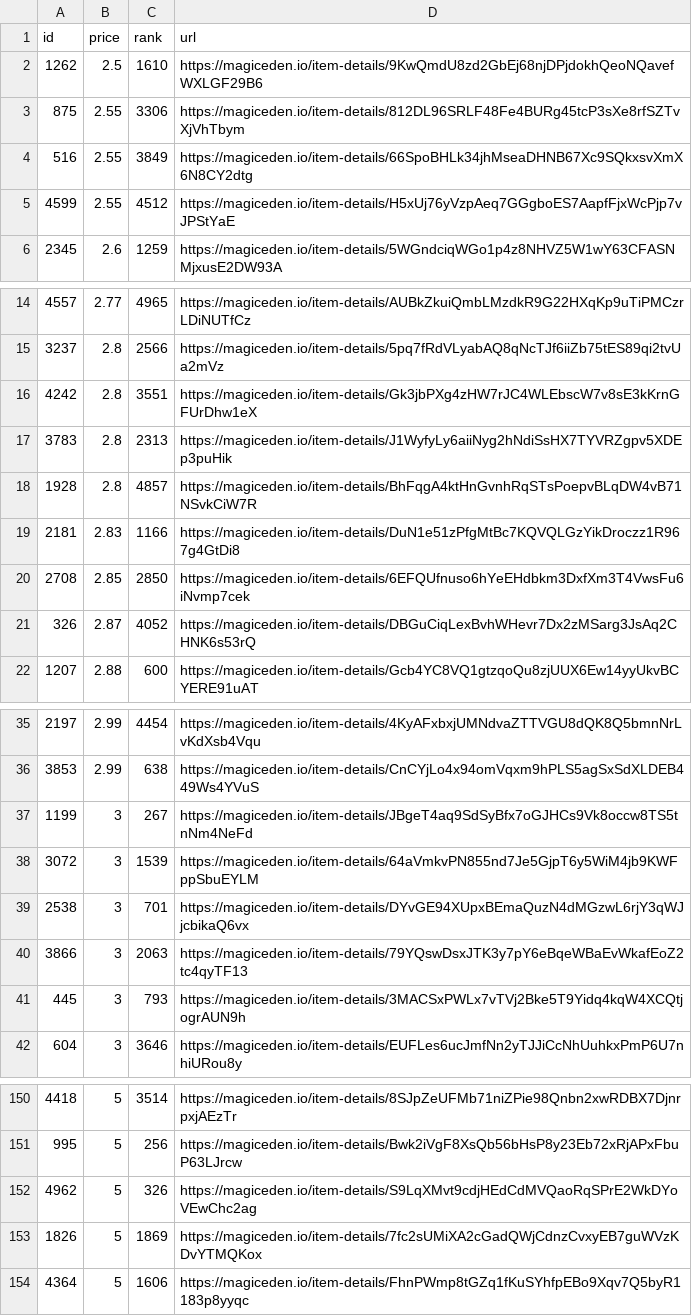
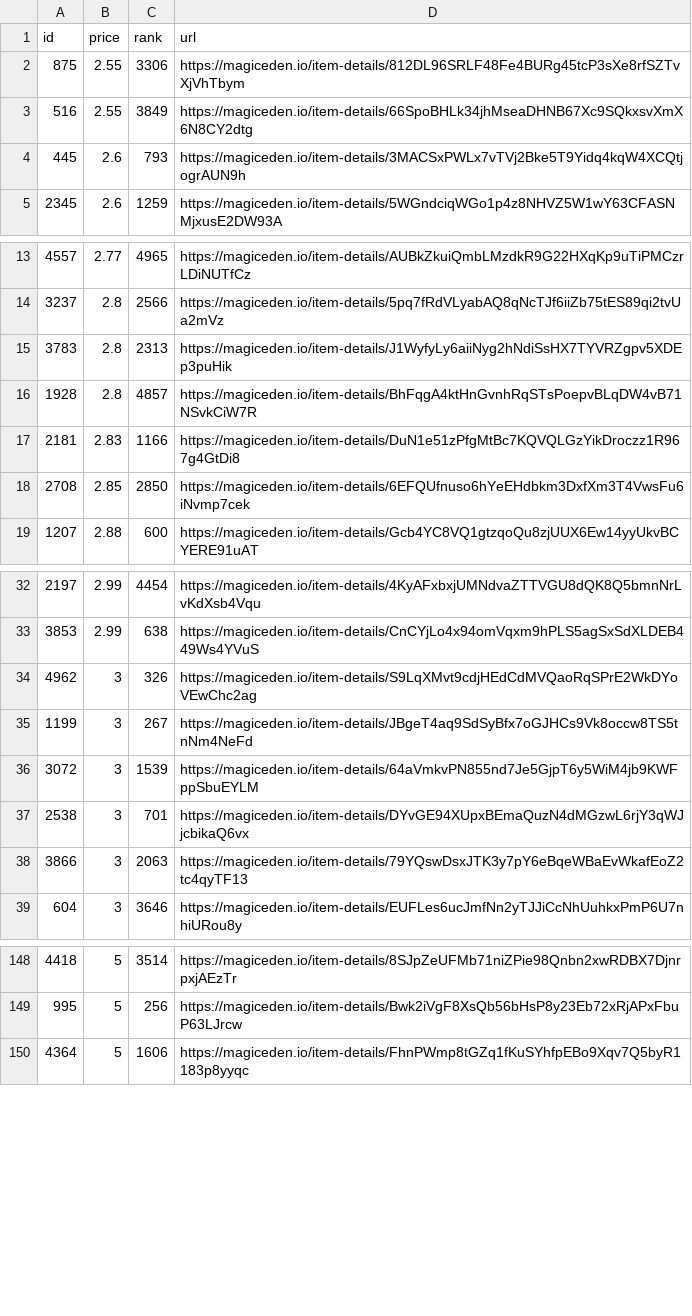
Before and after one commit to braposo/sdb-monitor, a CSV file: sdb-data.csv, drawn as a sheet; only a part is shown, gaps mark what is left out; removed rows and columns are numbered as before the commit, all else as after; the diff covers the shown part only; the diff names each change by its address in the sheet, - before the commit and + after, or states it on an @@ line.

Commit message:
Flat: latest data (2021-11-09T18:42:53.921Z) {   "date": "2021-11-09T18:42:53.921Z",   "files": [     {       "name": "sdb-data.csv",       "deltaBytes": -373,       "source": "https://api-mainnet.magiceden.io/rpc/getListedNFTsByQuery?q=%7B%22%24match%22%3A%7B%22collectionSymbol%22%3A%22solana_droid_business%22%7D%2C%22%24sort%22%3A%7B%22takerAmount%22%3A1%2C%22createdAt%22%3A-1%7D%2C%22%24skip%22%3A0%2C%22%24limit%22%3A5000%7D"     },     {       "name": "sdb-toppicks.csv",       "deltaBytes": -3,       "source": "https://api-mainnet.magiceden.io/rpc/getListedNFTsByQuery?q=%7B%22%24match%22%3A%7B%22collectionSymbol%22%3A%22solana_droid_business%22%7D%2C%22%24sort%22%3A%7B%22takerAmount%22%3A1%2C%22createdAt%22%3A-1%7D%2C%22%24skip%22%3A0%2C%22%24limit%22%3A5000%7D"     },     {       "name": "zzz/sdb-data.json",       "deltaBytes": -4998,       "source": "https://api-mainnet.magiceden.io/rpc/getListedNFTsByQuery?q=%7B%22%24match%22%3A%7B%22collectionSymbol%22%3A%22solana_droid_business%22%7D%2C%22%24sort%22%3A%7B%22takerAmount%22%3A1%2C%22createdAt%22%3A-1%7D%2C%22%24skip%22%3A0%2C%22%24limit%22%3A5000%7D"     }   ] }

```diff
--- a/sdb-data.csv
+++ b/sdb-data.csv
-row 2: 1262 | 2.5 | 1610 | https://magiceden.io/item-details/9KwQmdU8zd2GbEj68njDPjdokhQeoNQavefWXLGF29B6
-row 5: 4599 | 2.55 | 4512 | https://magiceden.io/item-details/H5xUj76yVzpAeq7GGgboES7AapfFjxWcPjp7vJPStYaE
+row 4: 445 | 2.6 | 793 | https://magiceden.io/item-details/3MACSxPWLx7vTVj2Bke5T9Yidq4kqW4XCQtjogrAUN9h
-row 16: 4242 | 2.8 | 3551 | https://magiceden.io/item-details/Gk3jbPXg4zHW7rJC4WLEbscW7v8sE3kKrnGFUrDhw1eX
-row 21: 326 | 2.87 | 4052 | https://magiceden.io/item-details/DBGuCiqLexBvhWHevr7Dx2zMSarg3JsAq2CHNK6s53rQ
+row 34: 4962 | 3 | 326 | https://magiceden.io/item-details/S9LqXMvt9cdjHEdCdMVQaoRqSPrE2WkDYoVEwChc2ag
-row 41: 445 | 3 | 793 | https://magiceden.io/item-details/3MACSxPWLx7vTVj2Bke5T9Yidq4kqW4XCQtjogrAUN9h
-row 152: 4962 | 5 | 326 | https://magiceden.io/item-details/S9LqXMvt9cdjHEdCdMVQaoRqSPrE2WkDYoVEwChc2ag
-row 153: 1826 | 5 | 1869 | https://magiceden.io/item-details/7fc2sUMiXA2cGadQWjCdnzCvxyEB7guWVzKDvYTMQKox
```
Also changed, not shown: 1 added row elsewhere in this file, sdb-toppicks.csv, 1 other file.
